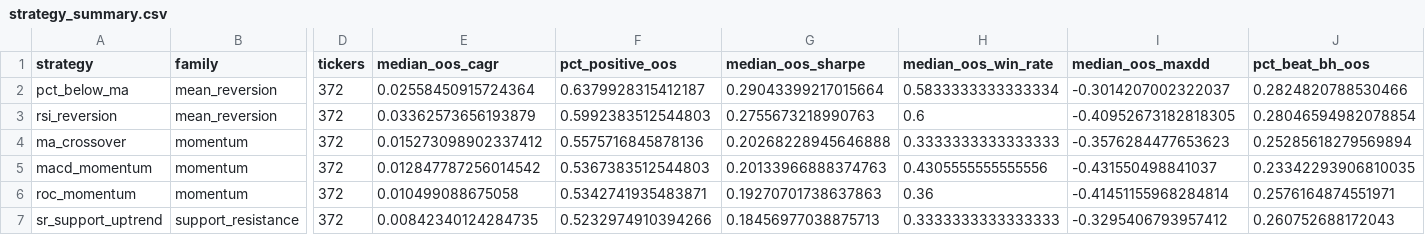
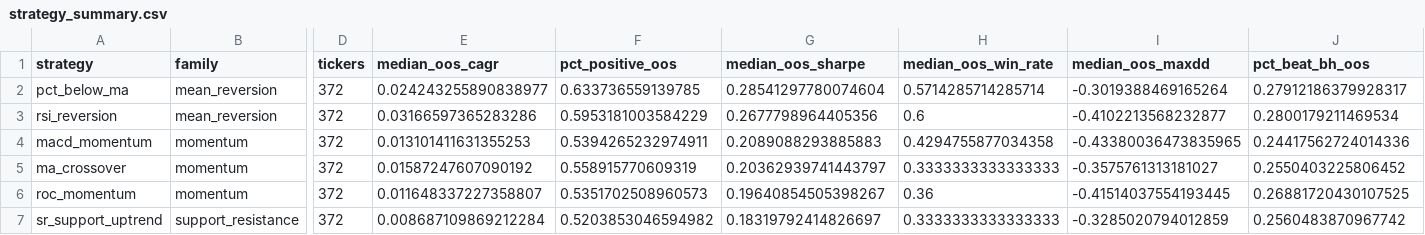
Before and after one commit to AidanFisch/asx-strategy-lab, a CSV file: results/strategy_summary.csv, drawn as a sheet; only a part is shown, gaps mark what is left out; removed rows and columns are numbered as before the commit, all else as after; rows hold the shown columns only; the diff covers the shown part only; the diff names each change by its address in the sheet, - before the commit and + after, or states it on an @@ line.

```diff
--- a/results/strategy_summary.csv
+++ b/results/strategy_summary.csv
-E2 (median_oos_cagr): 0.02558450915724364
+E2 (median_oos_cagr): 0.024243255890838977
-F2 (pct_positive_oos): 0.6379928315412187
+F2 (pct_positive_oos): 0.633736559139785
-G2 (median_oos_sharpe): 0.29043399217015664
+G2 (median_oos_sharpe): 0.28541297780074604
-H2 (median_oos_win_rate): 0.5833333333333334
+H2 (median_oos_win_rate): 0.5714285714285714
-I2 (median_oos_maxdd): -0.3014207002322037
+I2 (median_oos_maxdd): -0.3019388469165264
-J2 (pct_beat_bh_oos): 0.2824820788530466
+J2 (pct_beat_bh_oos): 0.27912186379928317
-E3 (median_oos_cagr): 0.03362573656193879
+E3 (median_oos_cagr): 0.03166597365283286
-F3 (pct_positive_oos): 0.5992383512544803
+F3 (pct_positive_oos): 0.5953181003584229
-G3 (median_oos_sharpe): 0.2755673218990763
+G3 (median_oos_sharpe): 0.2677798964405356
-I3 (median_oos_maxdd): -0.40952673182818305
+I3 (median_oos_maxdd): -0.4102213568232877
-J3 (pct_beat_bh_oos): 0.28046594982078854
+J3 (pct_beat_bh_oos): 0.2800179211469534
+row 4: macd_momentum | momentum | 372 | 0.013101411631355253 | 0.5394265232974911 | 0.2089088293885883 | 0.4294755877034358 | -0.43380036473835965 | 0.24417562724014336
-E5 (median_oos_cagr): 0.015273098902337412
+E5 (median_oos_cagr): 0.01587247607090192
-F5 (pct_positive_oos): 0.5575716845878136
+F5 (pct_positive_oos): 0.558915770609319
-G5 (median_oos_sharpe): 0.20268228945646888
+G5 (median_oos_sharpe): 0.20362939741443797
-I5 (median_oos_maxdd): -0.3576284477653623
+I5 (median_oos_maxdd): -0.3575761313181027
-J5 (pct_beat_bh_oos): 0.25285618279569894
+J5 (pct_beat_bh_oos): 0.2550403225806452
-row 5: macd_momentum | momentum | 372 | 0.012847787256014542 | 0.5367383512544803 | 0.20133966888374763 | 0.4305555555555556 | -0.431550498841037 | 0.23342293906810035
-E6 (median_oos_cagr): 0.010499088675058
+E6 (median_oos_cagr): 0.011648337227358807
-F6 (pct_positive_oos): 0.5342741935483871
+F6 (pct_positive_oos): 0.5351702508960573
-G6 (median_oos_sharpe): 0.19270701738637863
+G6 (median_oos_sharpe): 0.19640854505398267
-I6 (median_oos_maxdd): -0.41451155968284814
+I6 (median_oos_maxdd): -0.41514037554193445
-J6 (pct_beat_bh_oos): 0.2576164874551971
+J6 (pct_beat_bh_oos): 0.26881720430107525
-E7 (median_oos_cagr): 0.00842340124284735
+E7 (median_oos_cagr): 0.008687109869212284
-F7 (pct_positive_oos): 0.5232974910394266
+F7 (pct_positive_oos): 0.5203853046594982
-G7 (median_oos_sharpe): 0.18456977038875713
+G7 (median_oos_sharpe): 0.18319792414826697
-I7 (median_oos_maxdd): -0.3295406793957412
+I7 (median_oos_maxdd): -0.3285020794012859
-J7 (pct_beat_bh_oos): 0.260752688172043
+J7 (pct_beat_bh_oos): 0.2560483870967742
```
Also changed, not shown: 2 added rows, 2 removed rows and 92 edited cells elsewhere in this file, 8 other files.
